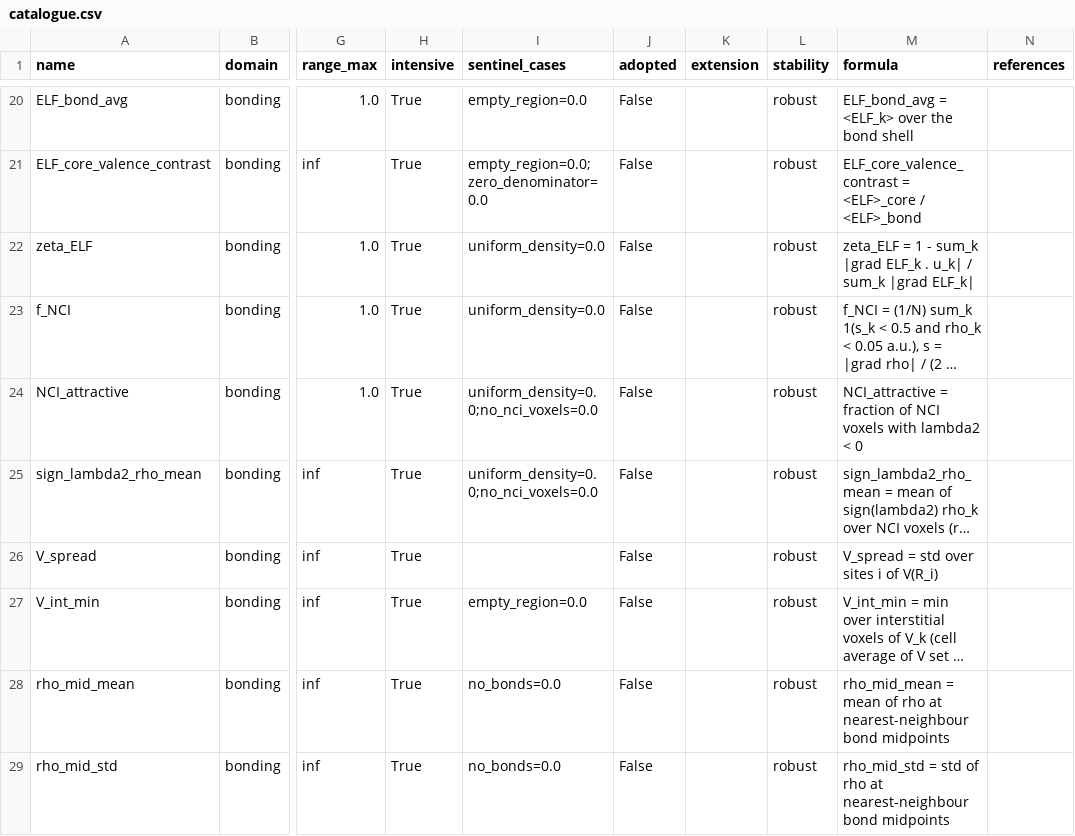
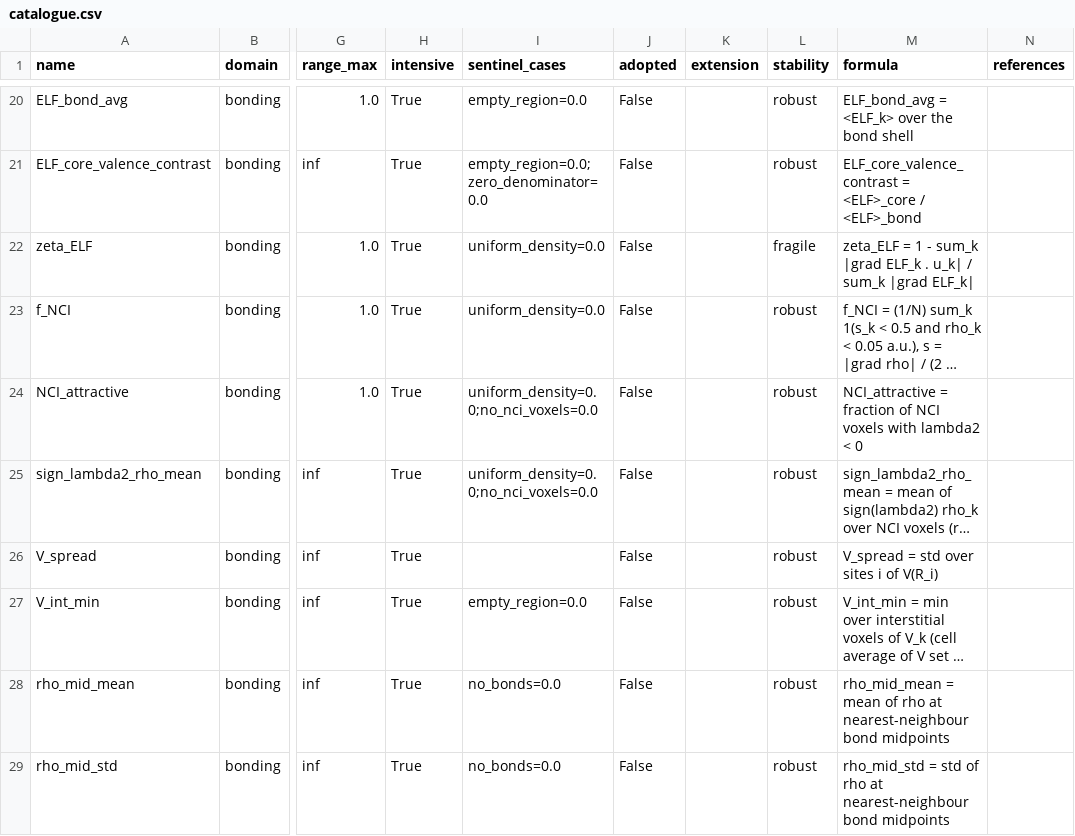
Before and after one commit to CMSLabIITK/pydemi, a CSV file: docs/catalogue.csv, drawn as a sheet; only a part is shown, gaps mark what is left out; long unchanged cells end in …; the diff names each change by its address in the sheet, - before the commit and + after, or states it on an @@ line.

```diff
--- a/docs/catalogue.csv
+++ b/docs/catalogue.csv
-L22 (stability): robust
+L22 (stability): fragile
```
Also changed, not shown: 11 other files.
